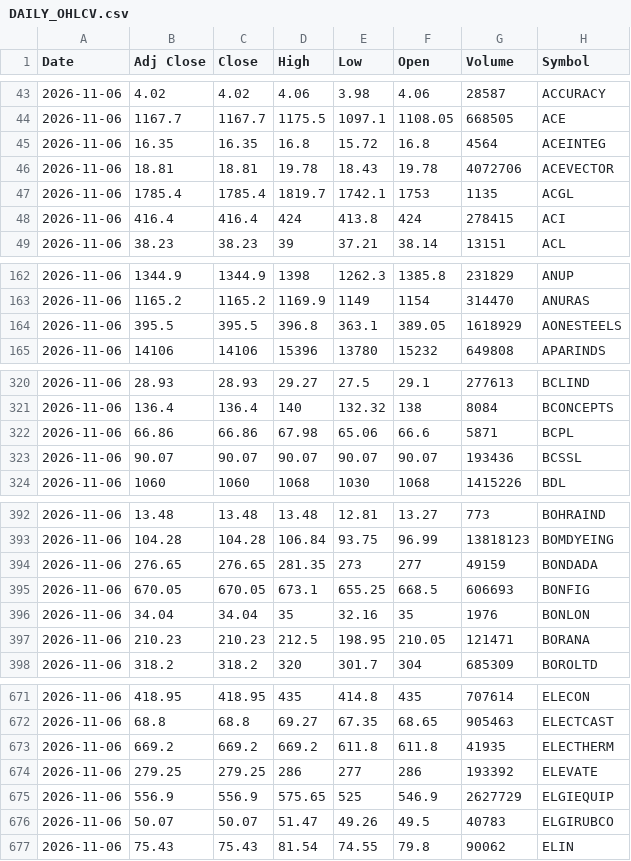
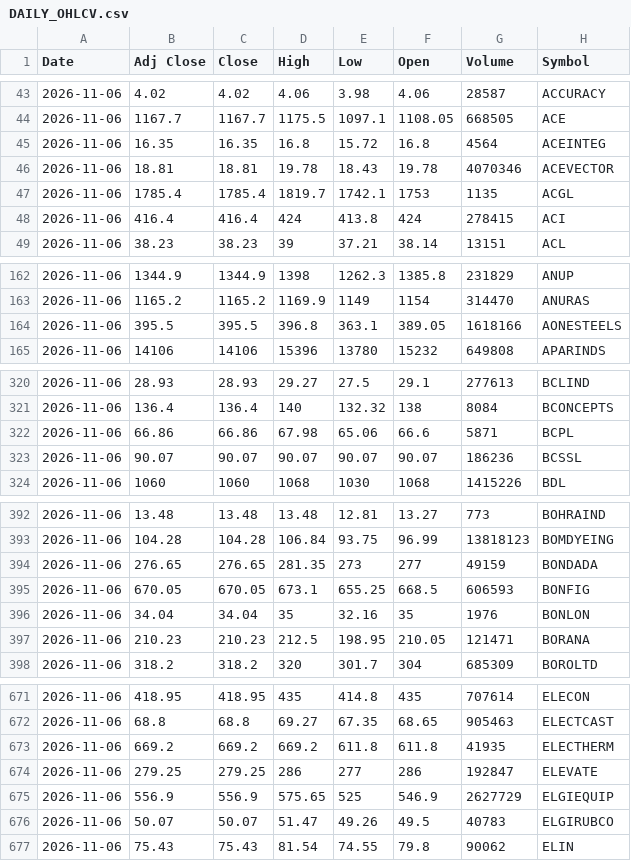
Before and after one commit to VarunNeel/alphatrace-feed, a CSV file: ohlcv/DAILY_OHLCV.csv, drawn as a sheet; only a part is shown, gaps mark what is left out; the diff covers the shown part only.

Commit message:
OHLCV 2026-11-07

```diff
--- a/ohlcv/DAILY_OHLCV.csv
+++ b/ohlcv/DAILY_OHLCV.csv
@@ -45,3 +45,3 @@ Date,Adj Close,Close,High,Low,Open,Volume,Symbol
 2026-11-06,16.35,16.35,16.8,15.72,16.8,4564,ACEINTEG
-2026-11-06,18.81,18.81,19.78,18.43,19.78,4072706,ACEVECTOR
+2026-11-06,18.81,18.81,19.78,18.43,19.78,4070346,ACEVECTOR
 2026-11-06,1785.4,1785.4,1819.7,1742.1,1753,1135,ACGL
@@ -163,3 +163,3 @@ Date,Adj Close,Close,High,Low,Open,Volume,Symbol
 2026-11-06,1165.2,1165.2,1169.9,1149,1154,314470,ANURAS
-2026-11-06,395.5,395.5,396.8,363.1,389.05,1618929,AONESTEELS
+2026-11-06,395.5,395.5,396.8,363.1,389.05,1618166,AONESTEELS
 2026-11-06,14106,14106,15396,13780,15232,649808,APARINDS
@@ -322,3 +322,3 @@ Date,Adj Close,Close,High,Low,Open,Volume,Symbol
 2026-11-06,66.86,66.86,67.98,65.06,66.6,5871,BCPL
-2026-11-06,90.07,90.07,90.07,90.07,90.07,193436,BCSSL
+2026-11-06,90.07,90.07,90.07,90.07,90.07,186236,BCSSL
 2026-11-06,1060,1060,1068,1030,1068,1415226,BDL
@@ -394,3 +394,3 @@ Date,Adj Close,Close,High,Low,Open,Volume,Symbol
 2026-11-06,276.65,276.65,281.35,273,277,49159,BONDADA
-2026-11-06,670.05,670.05,673.1,655.25,668.5,606693,BONFIG
+2026-11-06,670.05,670.05,673.1,655.25,668.5,606593,BONFIG
 2026-11-06,34.04,34.04,35,32.16,35,1976,BONLON
@@ -673,3 +673,3 @@ Date,Adj Close,Close,High,Low,Open,Volume,Symbol
 2026-11-06,669.2,669.2,669.2,611.8,611.8,41935,ELECTHERM
-2026-11-06,279.25,279.25,286,277,286,193392,ELEVATE
+2026-11-06,279.25,279.25,286,277,286,192847,ELEVATE
 2026-11-06,556.9,556.9,575.65,525,546.9,2627729,ELGIEQUIP
```
Also changed, not shown: 9 edited cells elsewhere in this file, ohlcv/daily/2026-11-06.csv, 2 other files.
